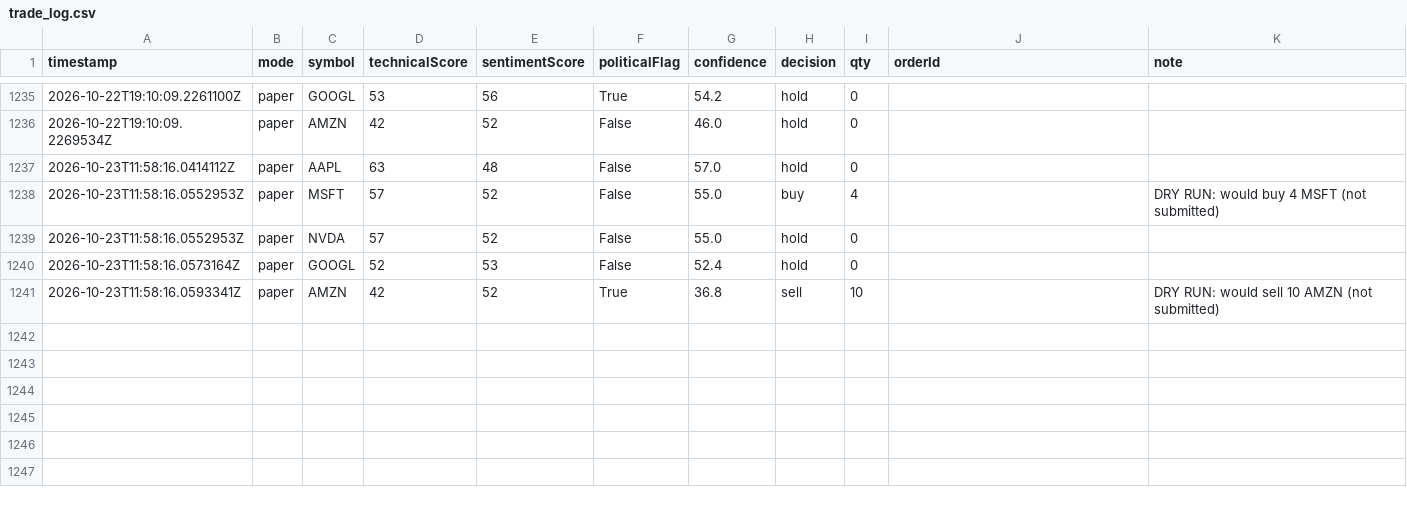
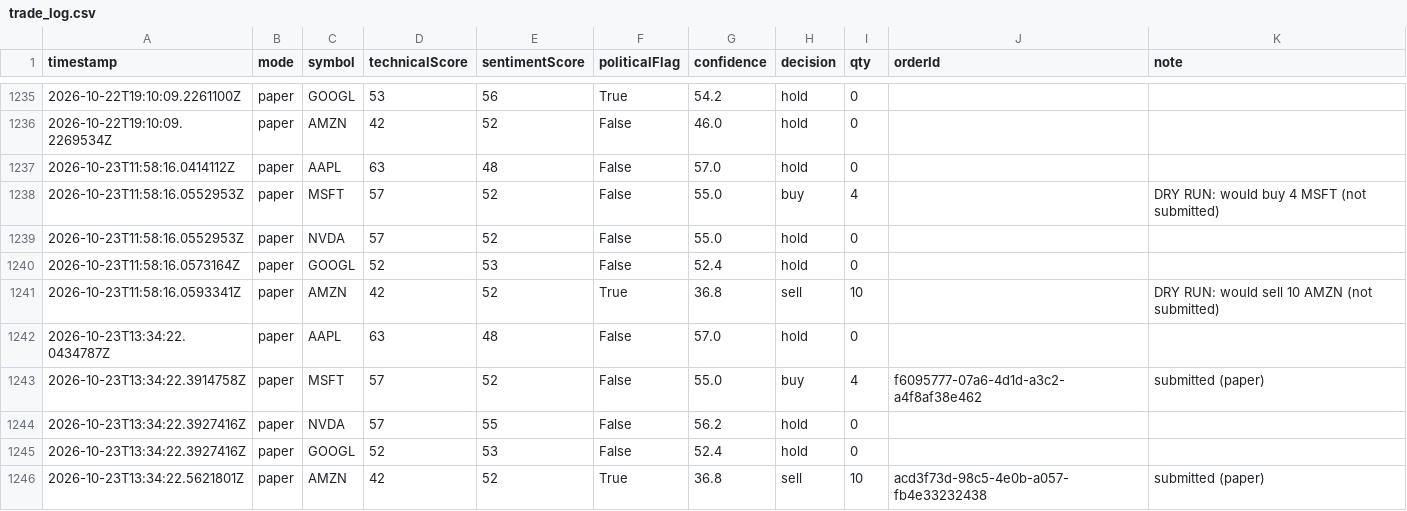
Before and after one commit to halalula/AI-of-Wallstreet, a CSV file: logs/trade_log.csv, drawn as a sheet; only a part is shown, gaps mark what is left out.

Commit message:
Mason trade run

```diff
--- a/logs/trade_log.csv
+++ b/logs/trade_log.csv
@@ -1241 +1241,6 @@
 2026-10-23T11:58:16.0593341Z,paper,AMZN,42,52,True,36.8,sell,10,,"DRY RUN: would sell 10 AMZN (not submitted)"
+2026-10-23T13:34:22.0434787Z,paper,AAPL,63,48,False,57.0,hold,0,,""
+2026-10-23T13:34:22.3914758Z,paper,MSFT,57,52,False,55.0,buy,4,f6095777-07a6-4d1d-a3c2-a4f8af38e462,"submitted (paper)"
+2026-10-23T13:34:22.3927416Z,paper,NVDA,57,55,False,56.2,hold,0,,""
+2026-10-23T13:34:22.3927416Z,paper,GOOGL,52,53,False,52.4,hold,0,,""
+2026-10-23T13:34:22.5621801Z,paper,AMZN,42,52,True,36.8,sell,10,acd3f73d-98c5-4e0b-a057-fb4e33232438,"submitted (paper)"
```
Also changed, not shown: 1 other file.
